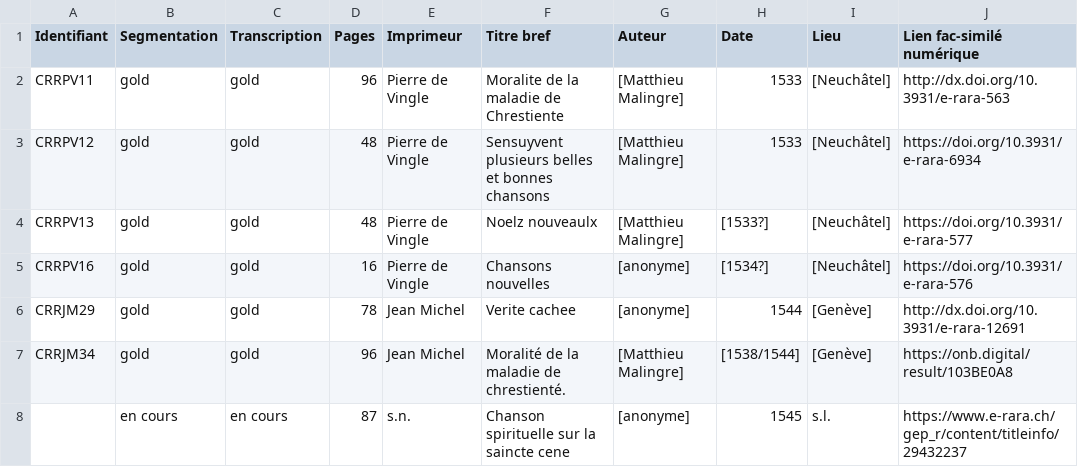
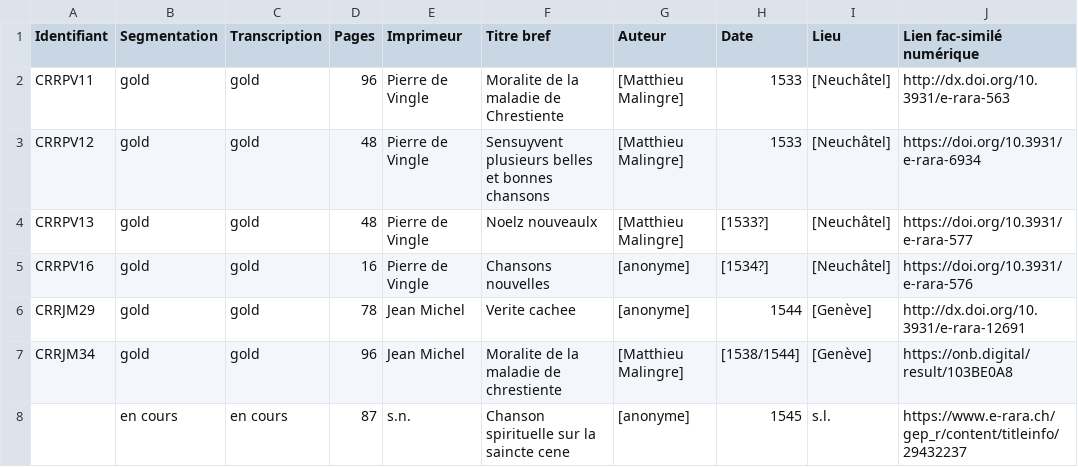
Before and after one commit to SETAFDH/HTR-Varia-Malingre-romain, a CSV file: OCR_Malingre_table.csv, drawn as a sheet; only a part is shown; the diff names each change by its address in the sheet, - before the commit and + after, or states it on an @@ line.

Commit message:
Update OCR_Malingre_table.csv

```diff
--- a/OCR_Malingre_table.csv
+++ b/OCR_Malingre_table.csv
-F7 (Titre bref): Moralité de la maladie de chrestienté.
+F7 (Titre bref): Moralite de la maladie de chrestiente
```
